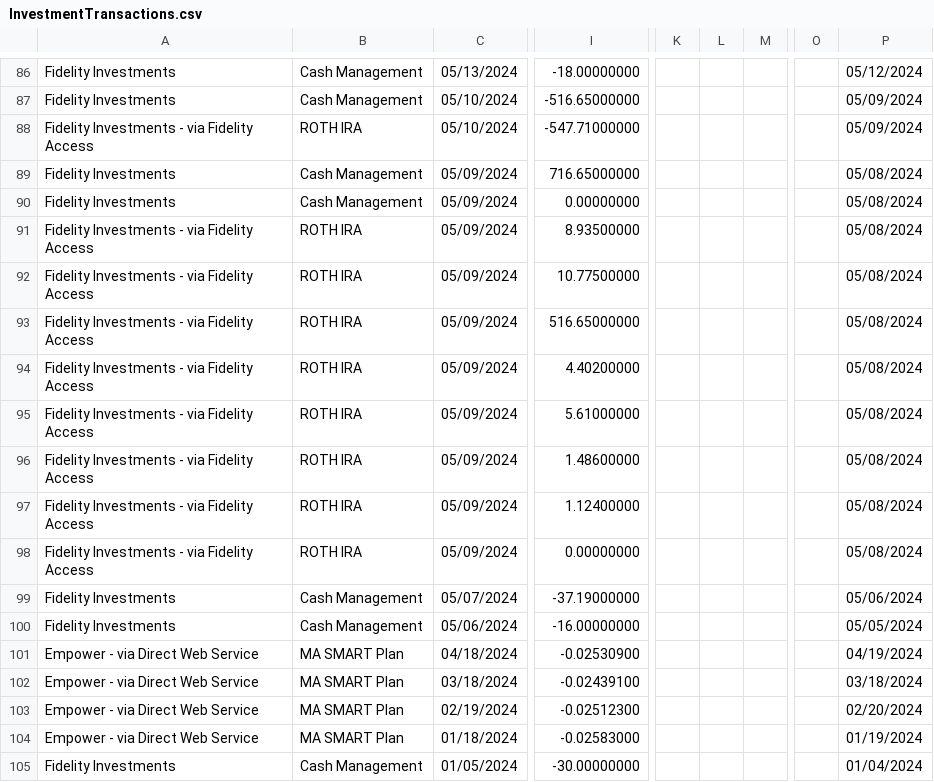
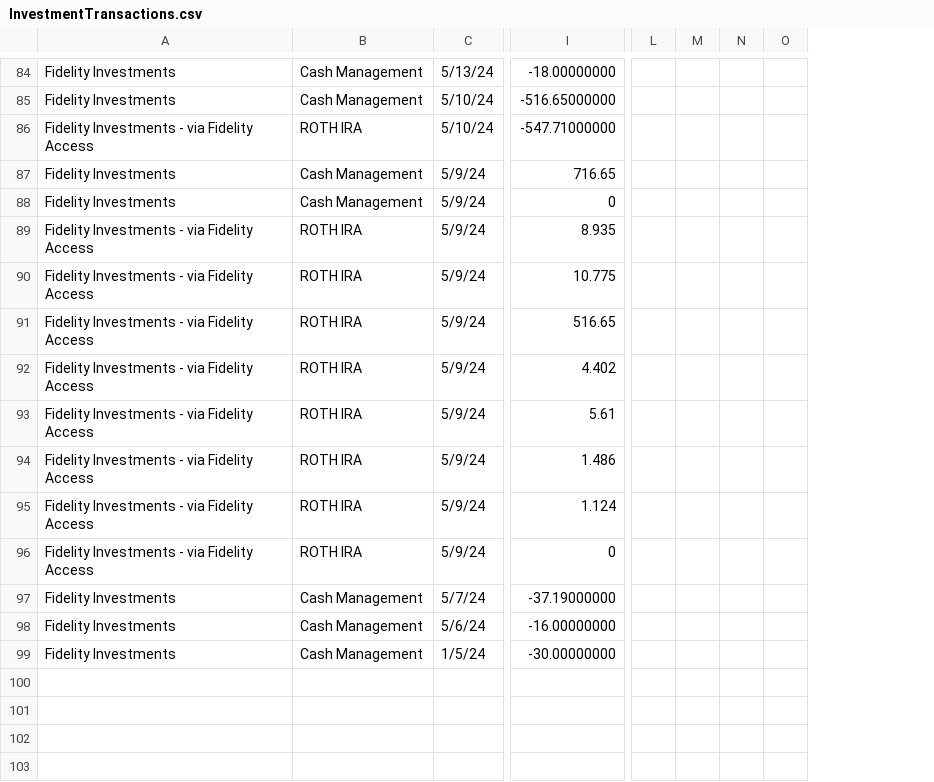
Before and after one commit to kthuang20/finance-app, a CSV file: sample_data/InvestmentTransactions.csv, drawn as a sheet; only a part is shown, gaps mark what is left out; removed rows and columns are numbered as before the commit, all else as after; rows hold the shown columns only; the diff covers the shown part only; the diff names each change by its address in the sheet, - before the commit and + after, or states it on an @@ line.

```diff
--- a/sample_data/InvestmentTransactions.csv
+++ b/sample_data/InvestmentTransactions.csv
-column C, rows 86-100: 05/13/2024 | 05/10/2024 | 05/10/2024 | 05/09/2024 | 05/09/2024 | 05/09/2024 | 05/09/2024 | 05/09/2024 | 05/09/2024 | 05/09/2024 | 05/09/2024 | 05/09/2024 | 05/09/2024 | 05/07/2024 | 05/06/2024; row 105: 01/05/2024
+column C, rows 84-99: 5/13/24 | 5/10/24 | 5/10/24 | 5/9/24 | 5/9/24 | 5/9/24 | 5/9/24 | 5/9/24 | 5/9/24 | 5/9/24 | 5/9/24 | 5/9/24 | 5/9/24 | 5/7/24 | 5/6/24 | 1/5/24
-column K, empty
-column L, empty
-column M, empty
-column O, empty
-column P, rows 86-100: 05/12/2024 | 05/09/2024 | 05/09/2024 | 05/08/2024 | 05/08/2024 | 05/08/2024 | 05/08/2024 | 05/08/2024 | 05/08/2024 | 05/08/2024 | 05/08/2024 | 05/08/2024 | 05/08/2024 | 05/06/2024 | 05/05/2024; row 105: 01/04/2024
+column L, empty
+column M, empty
+column N, empty
+column O, empty
-I87: 716.65000000
+I87: 716.65
-I88: 0.00000000
+I88: 0
-I89: 8.93500000
+I89: 8.935
-I90: 10.77500000
+I90: 10.775
-I91: 516.65000000
+I91: 516.65
-I92: 4.40200000
+I92: 4.402
-I93: 5.61000000
+I93: 5.61
-I94: 1.48600000
+I94: 1.486
-I95: 1.12400000
+I95: 1.124
-I96: 0.00000000
+I96: 0
-row 101: Empower - via Direct Web Service | MA SMART Plan | 04/18/2024 | -0.02530900 |  |  |  |  | 04/19/2024
-row 102: Empower - via Direct Web Service | MA SMART Plan | 03/18/2024 | -0.02439100 |  |  |  |  | 03/18/2024
-row 103: Empower - via Direct Web Service | MA SMART Plan | 02/19/2024 | -0.02512300 |  |  |  |  | 02/20/2024
-row 104: Empower - via Direct Web Service | MA SMART Plan | 01/18/2024 | -0.02583000 |  |  |  |  | 01/19/2024
```
Also changed, not shown: 2 removed rows and 61 edited cells elsewhere in this file, 5 other files.
